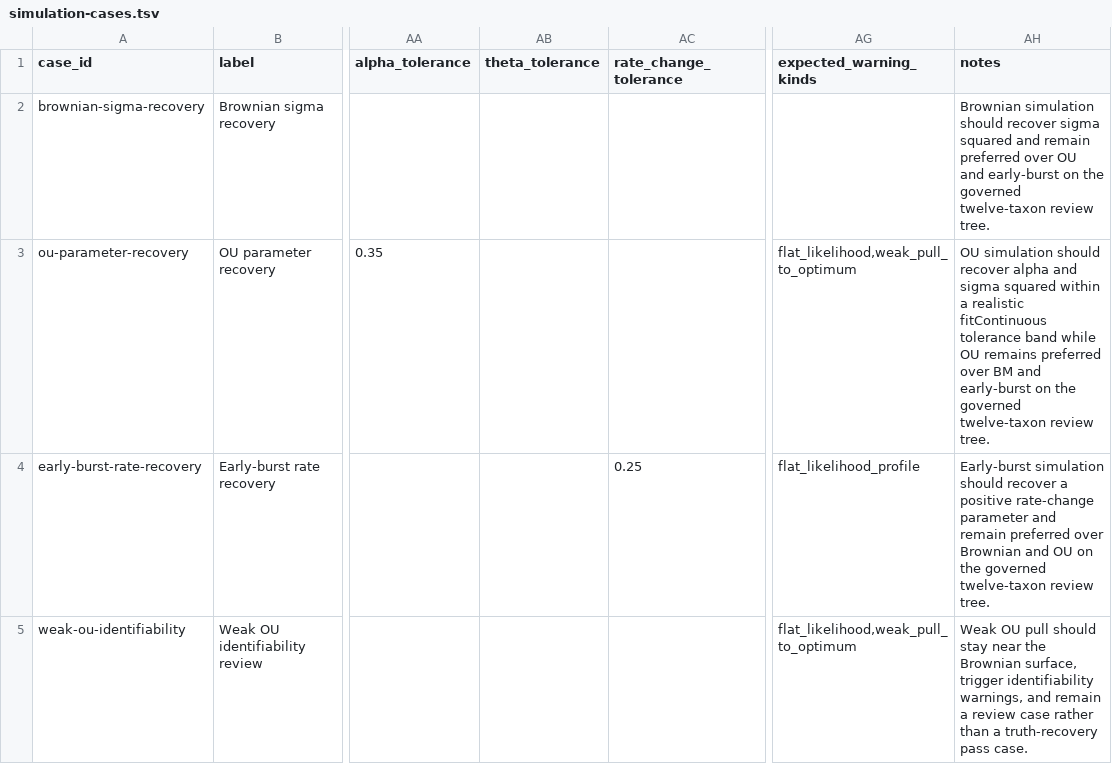
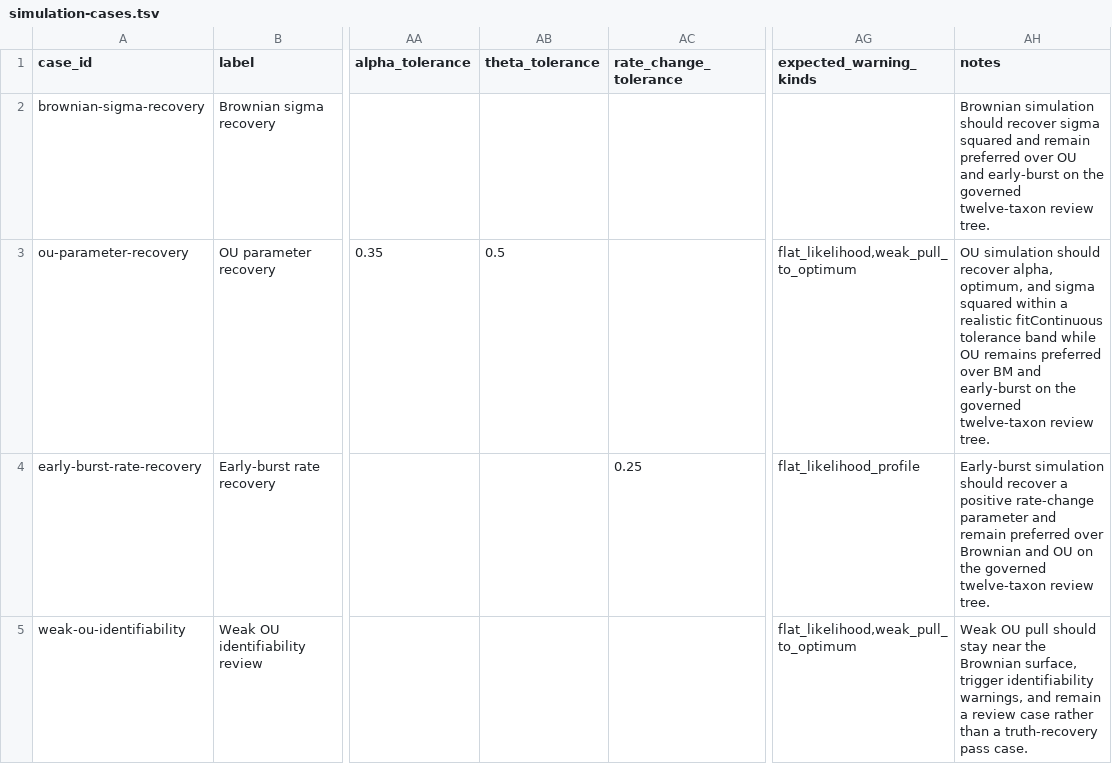
Before and after one commit to bijux/bijux-phylogenetics, a TSV file: packages/bijux-phylogenetics/src/bijux_phylogenetics/resources/datasets/simulation/continuous_mode_recovery_panel/simulation-cases.tsv, drawn as a sheet; only a part is shown, gaps mark what is left out; the diff names each change by its address in the sheet, - before the commit and + after, or states it on an @@ line.

Commit message:
chore(dataset): add ou optimum tolerance to recovery panel

```diff
--- a/packages/bijux-phylogenetics/src/bijux_phylogenetics/resources/datasets/simulation/continuous_mode_recovery_panel/simulation-cases.tsv
+++ b/packages/bijux-phylogenetics/src/bijux_phylogenetics/resources/datasets/simulation/continuous_mode_recovery_panel/simulation-cases.tsv
-AB3 (theta_tolerance): (empty)
+AB3 (theta_tolerance): 0.5
-AH3 (notes): …should recover alpha and sigma…
+AH3 (notes): …should recover alpha, optimum, and sigma…
```
